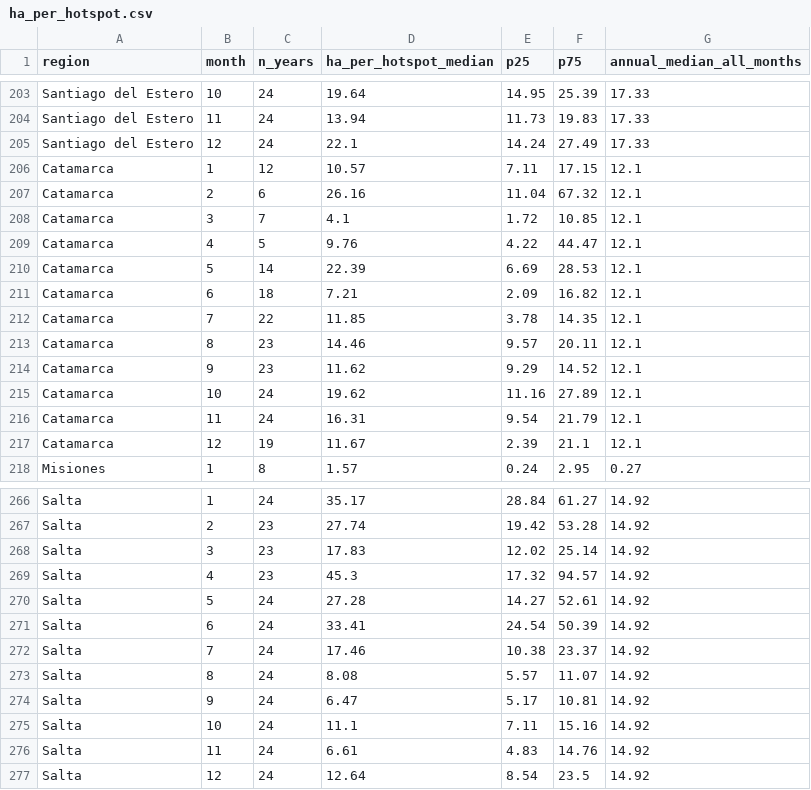
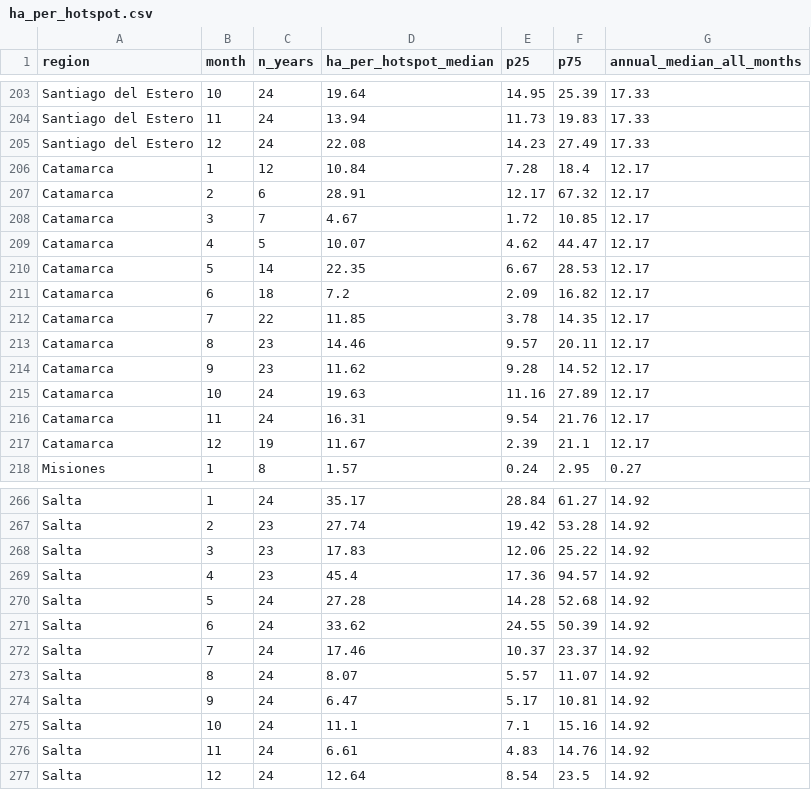
Before and after one commit to germankovacevic-lab/geofuego-harmonization, a CSV file: data/harmonized/ha_per_hotspot.csv, drawn as a sheet; only a part is shown, gaps mark what is left out; the diff covers the shown part only.

```diff
--- a/data/harmonized/ha_per_hotspot.csv
+++ b/data/harmonized/ha_per_hotspot.csv
@@ -204,15 +204,15 @@ region,month,n_years,ha_per_hotspot_median,p25,p75,annual_median_all_months
 "Santiago del Estero",11,24,13.94,11.73,19.83,17.33
-"Santiago del Estero",12,24,22.1,14.24,27.49,17.33
-"Catamarca",1,12,10.57,7.11,17.15,12.1
-"Catamarca",2,6,26.16,11.04,67.32,12.1
-"Catamarca",3,7,4.1,1.72,10.85,12.1
-"Catamarca",4,5,9.76,4.22,44.47,12.1
-"Catamarca",5,14,22.39,6.69,28.53,12.1
-"Catamarca",6,18,7.21,2.09,16.82,12.1
-"Catamarca",7,22,11.85,3.78,14.35,12.1
-"Catamarca",8,23,14.46,9.57,20.11,12.1
-"Catamarca",9,23,11.62,9.29,14.52,12.1
-"Catamarca",10,24,19.62,11.16,27.89,12.1
-"Catamarca",11,24,16.31,9.54,21.79,12.1
-"Catamarca",12,19,11.67,2.39,21.1,12.1
+"Santiago del Estero",12,24,22.08,14.23,27.49,17.33
+"Catamarca",1,12,10.84,7.28,18.4,12.17
+"Catamarca",2,6,28.91,12.17,67.32,12.17
+"Catamarca",3,7,4.67,1.72,10.85,12.17
+"Catamarca",4,5,10.07,4.62,44.47,12.17
+"Catamarca",5,14,22.35,6.67,28.53,12.17
+"Catamarca",6,18,7.2,2.09,16.82,12.17
+"Catamarca",7,22,11.85,3.78,14.35,12.17
+"Catamarca",8,23,14.46,9.57,20.11,12.17
+"Catamarca",9,23,11.62,9.28,14.52,12.17
+"Catamarca",10,24,19.63,11.16,27.89,12.17
+"Catamarca",11,24,16.31,9.54,21.76,12.17
+"Catamarca",12,19,11.67,2.39,21.1,12.17
 "Misiones",1,8,1.57,0.24,2.95,0.27
@@ -267,10 +267,10 @@ region,month,n_years,ha_per_hotspot_median,p25,p75,annual_median_all_months
 "Salta",2,23,27.74,19.42,53.28,14.92
-"Salta",3,23,17.83,12.02,25.14,14.92
-"Salta",4,23,45.3,17.32,94.57,14.92
-"Salta",5,24,27.28,14.27,52.61,14.92
-"Salta",6,24,33.41,24.54,50.39,14.92
-"Salta",7,24,17.46,10.38,23.37,14.92
-"Salta",8,24,8.08,5.57,11.07,14.92
+"Salta",3,23,17.83,12.06,25.22,14.92
+"Salta",4,23,45.4,17.36,94.57,14.92
+"Salta",5,24,27.28,14.28,52.68,14.92
+"Salta",6,24,33.62,24.55,50.39,14.92
+"Salta",7,24,17.46,10.37,23.37,14.92
+"Salta",8,24,8.07,5.57,11.07,14.92
 "Salta",9,24,6.47,5.17,10.81,14.92
-"Salta",10,24,11.1,7.11,15.16,14.92
+"Salta",10,24,11.1,7.1,15.16,14.92
 "Salta",11,24,6.61,4.83,14.76,14.92
```
Also changed, not shown: 106 edited cells elsewhere in this file, data/validation/external_mcd64a1_annual.csv, 25 other files.
